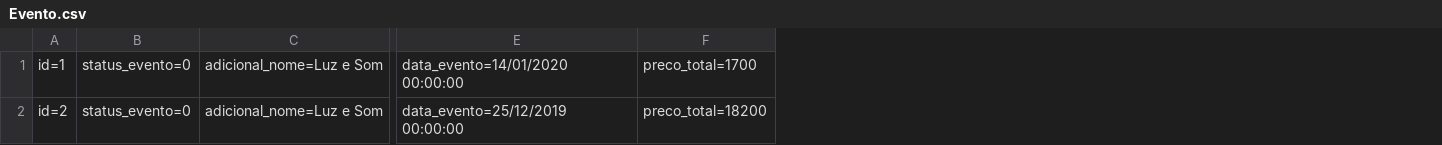
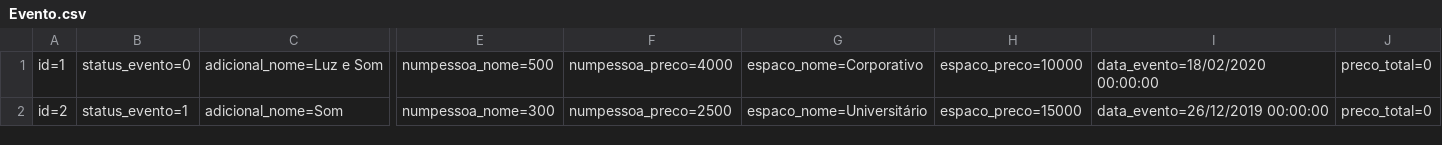
Before and after one commit to FelipeSabino-del/RoleTop, a CSV file: MVC/Database/Evento.csv, drawn as a sheet; only a part is shown, gaps mark what is left out; removed rows and columns are numbered as before the commit, all else as after; the diff covers the shown part only; the diff names each change by its address in the sheet, - before the commit and + after, or states it on an @@ line.

```diff
--- a/MVC/Database/Evento.csv
+++ b/MVC/Database/Evento.csv
-column E, rows 1-2: data_evento=14/01/2020 00:00:00 | data_evento=25/12/2019 00:00:00
-column F, rows 1-2: preco_total=1700 | preco_total=18200
+column E, rows 1-2: numpessoa_nome=500 | numpessoa_nome=300
+column F, rows 1-2: numpessoa_preco=4000 | numpessoa_preco=2500
+column G, rows 1-2: espaco_nome=Corporativo | espaco_nome=Universitário
+column H, rows 1-2: espaco_preco=10000 | espaco_preco=15000
+column I, rows 1-2: data_evento=18/02/2020 00:00:00 | data_evento=26/12/2019 00:00:00
+column J, rows 1-2: preco_total=0 | preco_total=0
-B2: status_evento=0
+B2: status_evento=1
-C2: adicional_nome=Luz e Som
+C2: adicional_nome=Som
```
Also changed, not shown: 1 edited cell elsewhere in this file, 25 other files.
